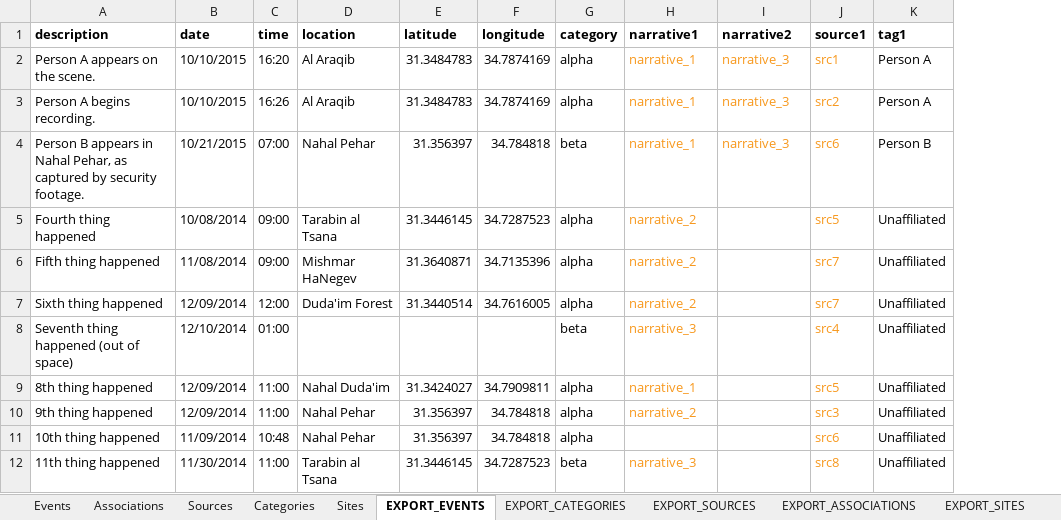
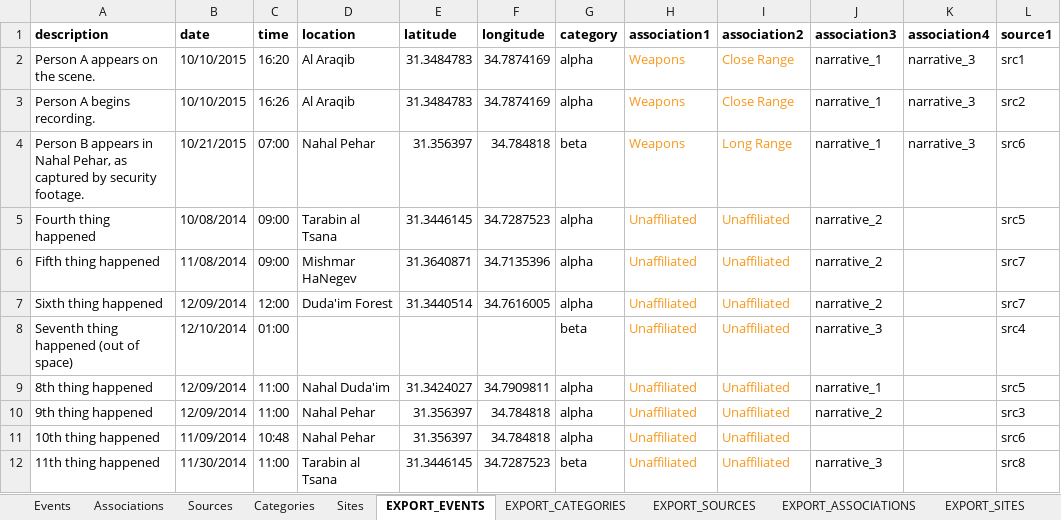
Before and after one commit to forensic-architecture/datasheet-server, an Excel workbook: data/timemap_data.xlsx, sheet EXPORT_EVENTS, drawn as a sheet; values as stored, in another font and other column widths than the file's, no borders; removed rows and columns are numbered as before the commit, all else as after; the diff names each change by its address in the sheet, - before the commit and + after, or states it on an @@ line.

Commit message:
Refactoring events to have only associations; created associations tab and related export tab

```diff
--- a/data/timemap_data.xlsx (sheet EXPORT_EVENTS)
+++ b/data/timemap_data.xlsx (sheet EXPORT_EVENTS)
+column H (association1), rows 2-12: Weapons | Weapons | Weapons | Unaffiliated | Unaffiliated | Unaffiliated | Unaffiliated | Unaffiliated | Unaffiliated | Unaffiliated | Unaffiliated
+column I (association2), rows 2-12: Close Range | Close Range | Long Range | Unaffiliated | Unaffiliated | Unaffiliated | Unaffiliated | Unaffiliated | Unaffiliated | Unaffiliated | Unaffiliated
-column K (tag1), rows 2-12: Person A | Person A | Person B | Unaffiliated | Unaffiliated | Unaffiliated | Unaffiliated | Unaffiliated | Unaffiliated | Unaffiliated | Unaffiliated
-J1: narrative1
+J1: association3
-K1: narrative2
+K1: association4
-J2:L4 text colour: #F7981D
+J2:L4 text colour: black
-J5:J10 text colour: #F7981D
+J5:J10 text colour: black
-L5:L12 text colour: #F7981D
+L5:L12 text colour: black
-J12 text colour: #F7981D
+J12 text colour: black
```
Also changed, not shown: sheet EXPORT_ASSOCIATIONS, sheet Events, sheet Associations, formulas that keep their value.
